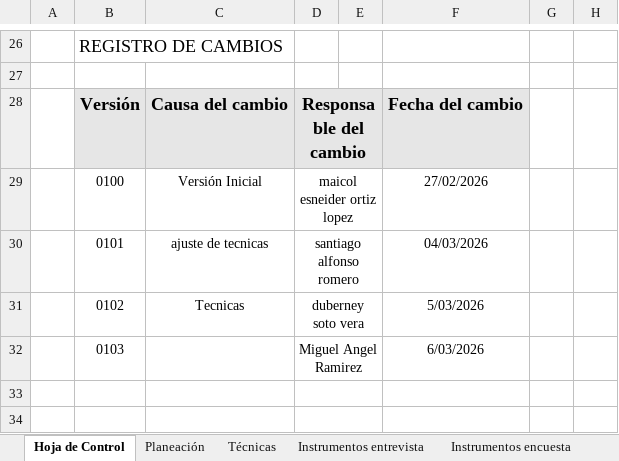
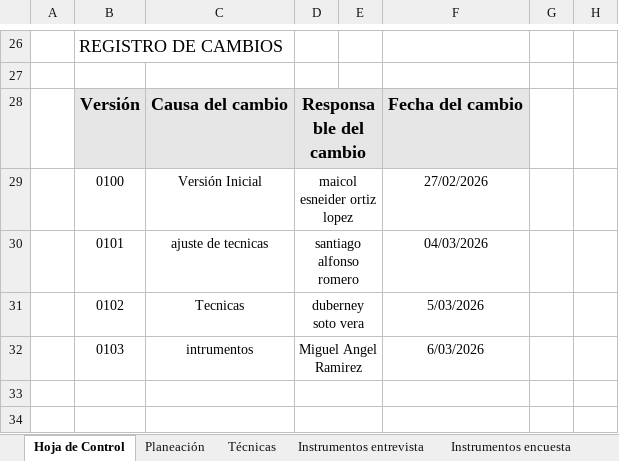
Before and after one commit to Maicol0897/proyecto_sena, an Excel workbook: _docs_/trim01/03_elicitacion_requisitos/PL01 - Recolección de Información 3388489 (1).xlsx, sheet Hoja de Control, drawn as a sheet; only a part is shown, gaps mark what is left out; values as stored, in another font and other column widths than the file's, no borders; charts and pictures not drawn; the diff names each change by its address in the sheet, - before the commit and + after, or states it on an @@ line.

```diff
--- a/_docs_/trim01/03_elicitacion_requisitos/PL01 - Recolección de Información 3388489 (1).xlsx (sheet Hoja de Control)
+++ b/_docs_/trim01/03_elicitacion_requisitos/PL01 - Recolección de Información 3388489 (1).xlsx (sheet Hoja de Control)
-C32: (empty)
+C32: intrumentos
```
Also changed, not shown: sheet Planeación, sheet Instrumentos entrevista, sheet Análisis, sheet Instrumentos encuesta, sheet Reportes Gráficos, sheet Tabulación, 1 more sheet, charts or pictures.
